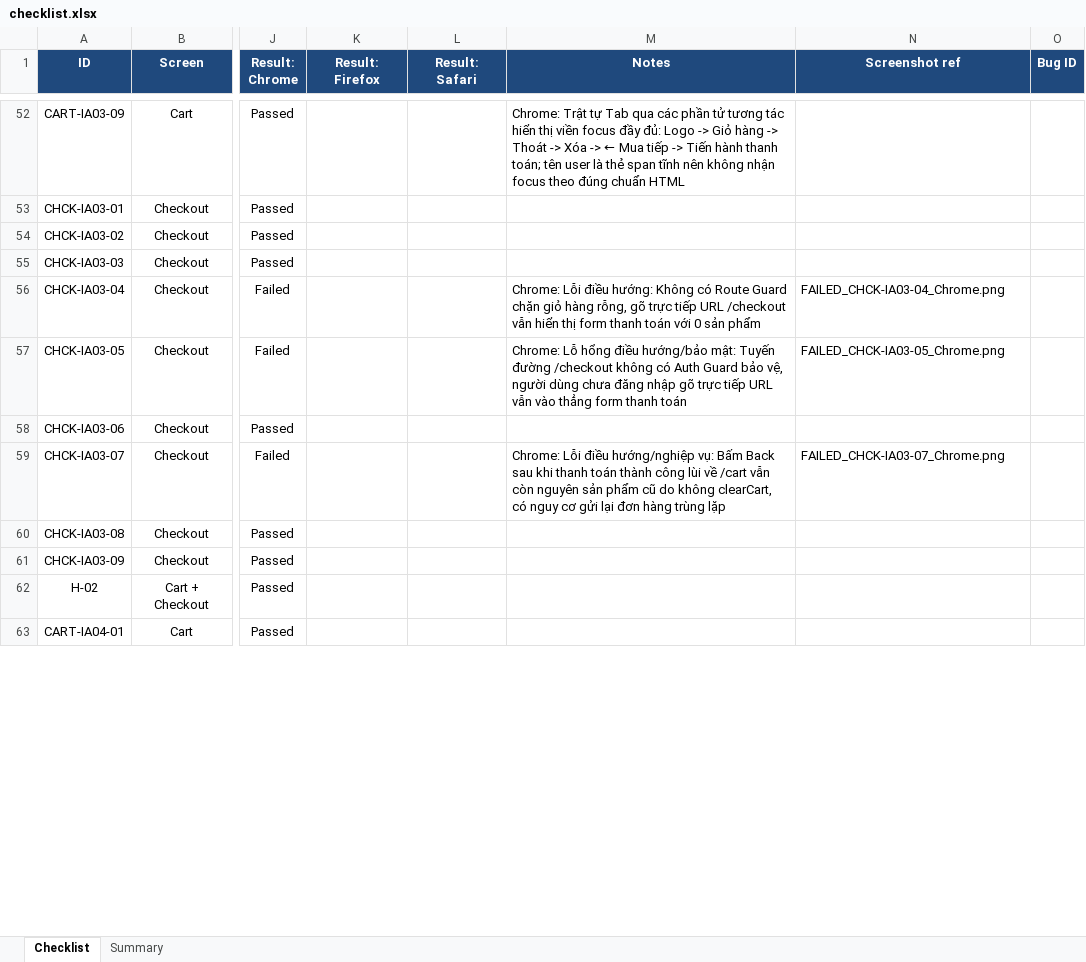
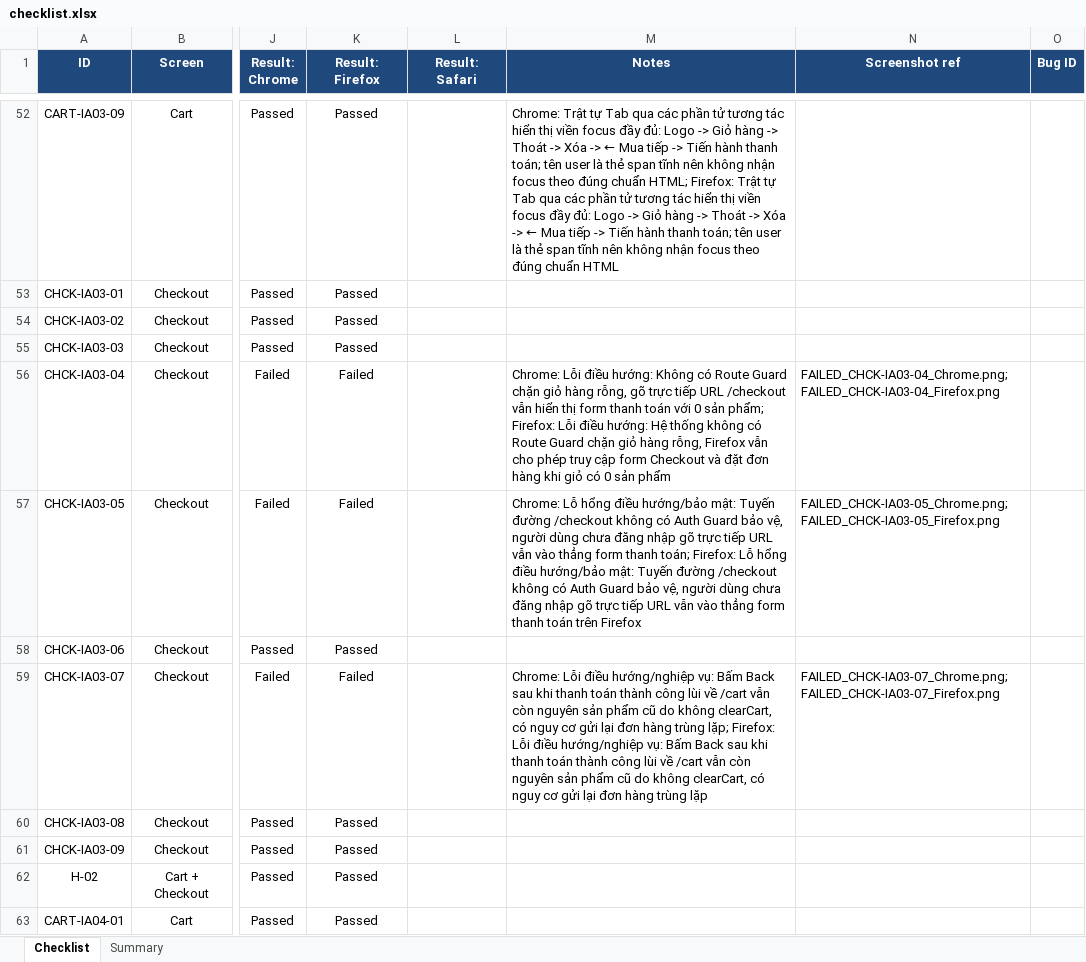
Before and after one commit to faker26052005-lgtm/SUT-EShop, an Excel workbook: deliverables/04-exercises/quoc-ky/hw_03/hw03-gui-checklist/checklist.xlsx, sheet Checklist, drawn as a sheet; only a part is shown, gaps mark what is left out; values as stored, in another font and other column widths than the file's, no borders; the diff covers the shown part only; the diff names each change by its address in the sheet, - before the commit and + after, or states it on an @@ line.

Commit message:
test(checklist): execute checklist on firefox

```diff
--- a/deliverables/04-exercises/quoc-ky/hw_03/hw03-gui-checklist/checklist.xlsx (sheet Checklist)
+++ b/deliverables/04-exercises/quoc-ky/hw_03/hw03-gui-checklist/checklist.xlsx (sheet Checklist)
-K52:K55 (Result: Firefox): (empty)
+K52:K55 (Result: Firefox): Passed
-M52 (Notes): …đúng chuẩn HTML
+M52 (Notes): …đúng chuẩn HTML; Firefox: Trật tự Tab qua các phần tử tương tác hiển thị viền focus đầy đủ: Logo -> Giỏ hàng -> Thoát -> Xóa -> ← Mua tiếp -> Tiến hành thanh toán; tên user là thẻ span tĩnh nên không nhận focus theo đúng chuẩn HTML
-K56:K57 (Result: Firefox): (empty)
+K56:K57 (Result: Firefox): Failed
-M56 (Notes): …0 sản phẩm
+M56 (Notes): …0 sản phẩm; Firefox: Lỗi điều hướng: Hệ thống không có Route Guard chặn giỏ hàng rỗng, Firefox vẫn cho phép truy cập form Checkout và đặt đơn hàng khi giỏ có 0 sản phẩm
-N56 (Screenshot ref): FAILED_CHCK-IA03-04_Chrome.png
+N56 (Screenshot ref): FAILED_CHCK-IA03-04_Chrome.png; FAILED_CHCK-IA03-04_Firefox.png
-M57 (Notes): …form thanh toán
+M57 (Notes): …form thanh toán; Firefox: Lỗ hổng điều hướng/bảo mật: Tuyến đường /checkout không có Auth Guard bảo vệ, người dùng chưa đăng nhập gõ trực tiếp URL vẫn vào thẳng form thanh toán trên Firefox
-N57 (Screenshot ref): FAILED_CHCK-IA03-05_Chrome.png
+N57 (Screenshot ref): FAILED_CHCK-IA03-05_Chrome.png; FAILED_CHCK-IA03-05_Firefox.png
-K58 (Result: Firefox): (empty)
+K58 (Result: Firefox): Passed
-K59 (Result: Firefox): (empty)
+K59 (Result: Firefox): Failed
-M59 (Notes): …hàng trùng lặp
+M59 (Notes): …hàng trùng lặp; Firefox: Lỗi điều hướng/nghiệp vụ: Bấm Back sau khi thanh toán thành công lùi về /cart vẫn còn nguyên sản phẩm cũ do không clearCart, có nguy cơ gửi lại đơn hàng trùng lặp
-N59 (Screenshot ref): FAILED_CHCK-IA03-07_Chrome.png
+N59 (Screenshot ref): FAILED_CHCK-IA03-07_Chrome.png; FAILED_CHCK-IA03-07_Firefox.png
-K60:K63 (Result: Firefox): (empty)
+K60:K63 (Result: Firefox): Passed
```
Also changed, not shown: 99 edited cells elsewhere in this sheet, 2 other files.
